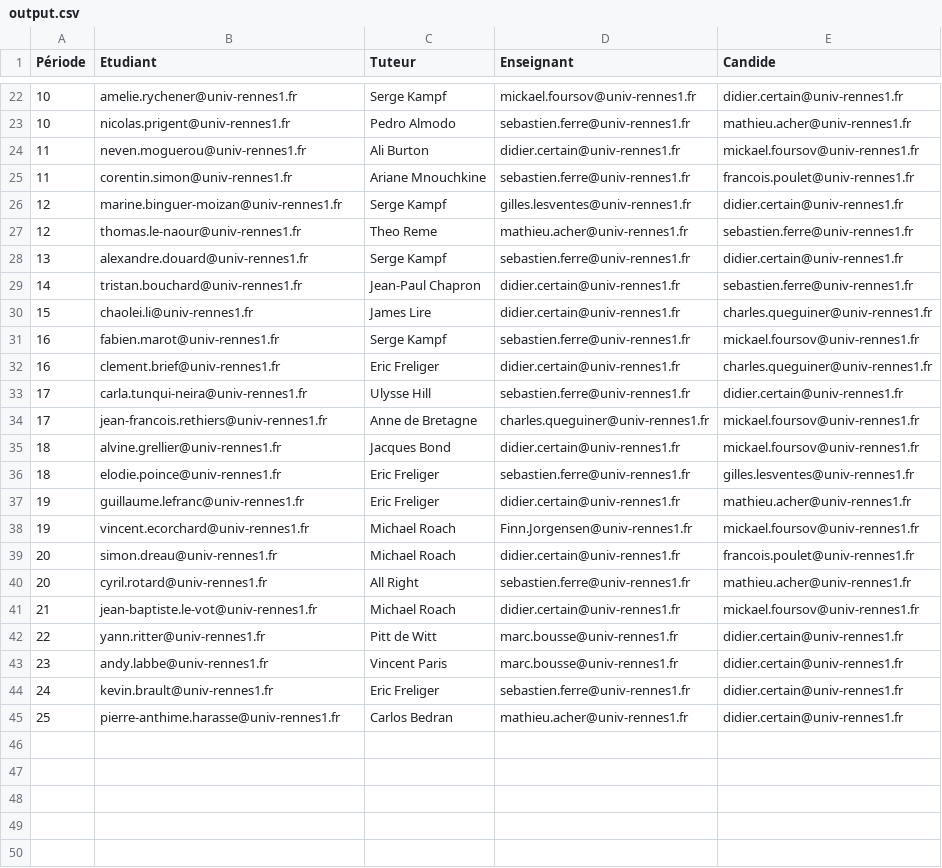
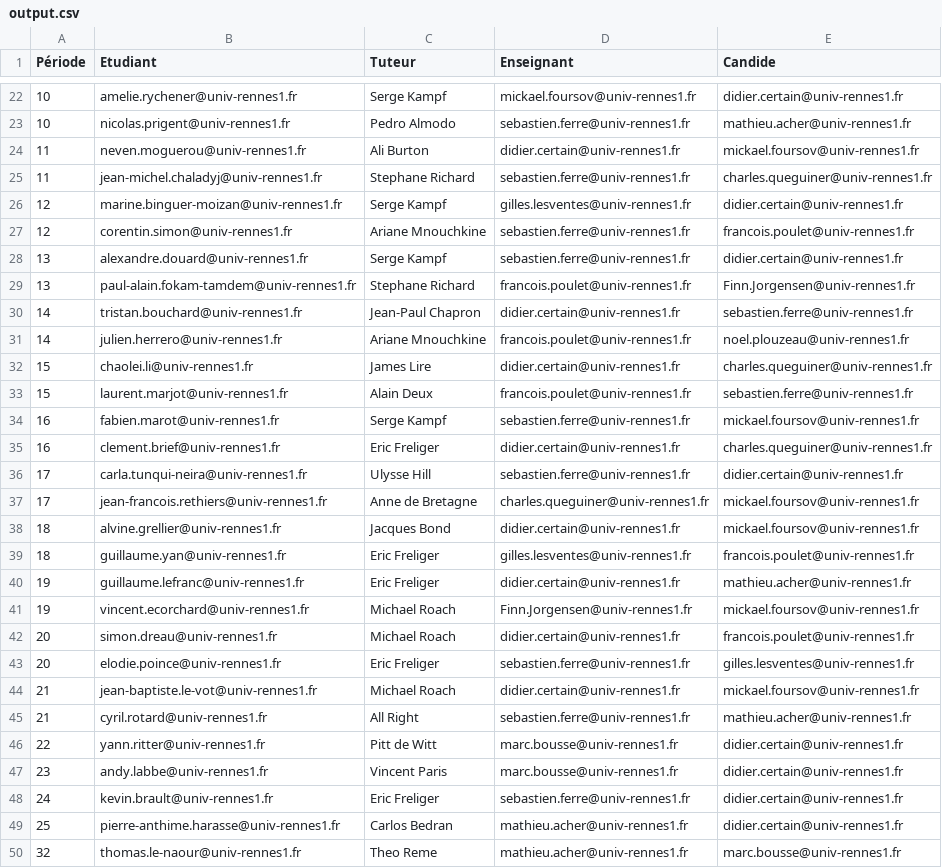
Before and after one commit to dkaakati/POSSICAT, a CSV file: POSSICAT/data/output.csv, drawn as a sheet; only a part is shown, gaps mark what is left out; the diff covers the shown part only.

```diff
--- a/POSSICAT/data/output.csv
+++ b/POSSICAT/data/output.csv
@@ -24,8 +24,11 @@ Période;Etudiant;Tuteur;Enseignant;Candide
 11; neven.moguerou@univ-rennes1.fr;Ali Burton;didier.certain@univ-rennes1.fr;mickael.foursov@univ-rennes1.fr
-11; corentin.simon@univ-rennes1.fr;Ariane Mnouchkine;sebastien.ferre@univ-rennes1.fr;francois.poulet@univ-rennes1.fr
+11; jean-michel.chaladyj@univ-rennes1.fr;Stephane Richard;sebastien.ferre@univ-rennes1.fr;charles.queguiner@univ-rennes1.fr
 12;marine.binguer-moizan@univ-rennes1.fr;Serge Kampf;gilles.lesventes@univ-rennes1.fr;didier.certain@univ-rennes1.fr
-12; thomas.le-naour@univ-rennes1.fr;Theo Reme;mathieu.acher@univ-rennes1.fr;sebastien.ferre@univ-rennes1.fr
+12; corentin.simon@univ-rennes1.fr;Ariane Mnouchkine;sebastien.ferre@univ-rennes1.fr;francois.poulet@univ-rennes1.fr
 13; alexandre.douard@univ-rennes1.fr;Serge Kampf;sebastien.ferre@univ-rennes1.fr;didier.certain@univ-rennes1.fr
+13; paul-alain.fokam-tamdem@univ-rennes1.fr;Stephane Richard;francois.poulet@univ-rennes1.fr;Finn.Jorgensen@univ-rennes1.fr
 14;tristan.bouchard@univ-rennes1.fr;Jean-Paul Chapron;didier.certain@univ-rennes1.fr;sebastien.ferre@univ-rennes1.fr
+14; julien.herrero@univ-rennes1.fr;Ariane Mnouchkine;francois.poulet@univ-rennes1.fr;noel.plouzeau@univ-rennes1.fr
 15; chaolei.li@univ-rennes1.fr;James Lire;didier.certain@univ-rennes1.fr;charles.queguiner@univ-rennes1.fr
+15; laurent.marjot@univ-rennes1.fr;Alain Deux;francois.poulet@univ-rennes1.fr;sebastien.ferre@univ-rennes1.fr
 16; fabien.marot@univ-rennes1.fr;Serge Kampf;sebastien.ferre@univ-rennes1.fr;mickael.foursov@univ-rennes1.fr
@@ -35,3 +38,3 @@ Période;Etudiant;Tuteur;Enseignant;Candide
 18; alvine.grellier@univ-rennes1.fr;Jacques Bond;didier.certain@univ-rennes1.fr;mickael.foursov@univ-rennes1.fr
-18;elodie.poince@univ-rennes1.fr;Eric Freliger;sebastien.ferre@univ-rennes1.fr;gilles.lesventes@univ-rennes1.fr
+18; guillaume.yan@univ-rennes1.fr;Eric Freliger;gilles.lesventes@univ-rennes1.fr;francois.poulet@univ-rennes1.fr
 19; guillaume.lefranc@univ-rennes1.fr;Eric Freliger;didier.certain@univ-rennes1.fr;mathieu.acher@univ-rennes1.fr
@@ -39,4 +42,5 @@ Période;Etudiant;Tuteur;Enseignant;Candide
 20; simon.dreau@univ-rennes1.fr;Michael Roach;didier.certain@univ-rennes1.fr;francois.poulet@univ-rennes1.fr
-20; cyril.rotard@univ-rennes1.fr;All Right;sebastien.ferre@univ-rennes1.fr;mathieu.acher@univ-rennes1.fr
+20;elodie.poince@univ-rennes1.fr;Eric Freliger;sebastien.ferre@univ-rennes1.fr;gilles.lesventes@univ-rennes1.fr
 21; jean-baptiste.le-vot@univ-rennes1.fr;Michael Roach;didier.certain@univ-rennes1.fr;mickael.foursov@univ-rennes1.fr
+21; cyril.rotard@univ-rennes1.fr;All Right;sebastien.ferre@univ-rennes1.fr;mathieu.acher@univ-rennes1.fr
 22; yann.ritter@univ-rennes1.fr;Pitt de Witt;marc.bousse@univ-rennes1.fr;didier.certain@univ-rennes1.fr
@@ -45 +49,2 @@ Période;Etudiant;Tuteur;Enseignant;Candide
 25; pierre-anthime.harasse@univ-rennes1.fr;Carlos Bedran;mathieu.acher@univ-rennes1.fr;didier.certain@univ-rennes1.fr
+32; thomas.le-naour@univ-rennes1.fr;Theo Reme;mathieu.acher@univ-rennes1.fr;marc.bousse@univ-rennes1.fr
```
Also changed, not shown: 2 added rows and 2 removed rows elsewhere in this file, 2 other files.
